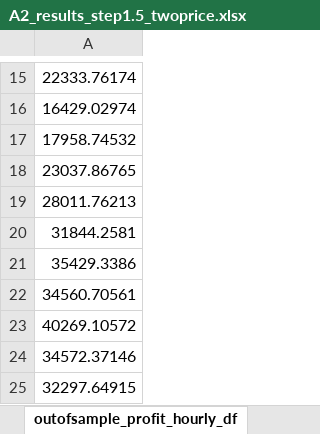
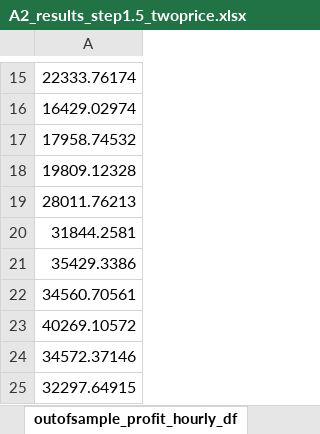
Before and after one commit to NiklasLuettringhaus/RenewablesInElectricityMarkets, an Excel workbook: A2_results_step1.5_twoprice.xlsx, sheet outofsample_profit_hourly_df, drawn as a sheet; only a part is shown, gaps mark what is left out; values as stored, in another font and other column widths than the file's, no borders; the diff names each change by its address in the sheet, - before the commit and + after, or states it on an @@ line.

```diff
--- a/A2_results_step1.5_twoprice.xlsx (sheet outofsample_profit_hourly_df)
+++ b/A2_results_step1.5_twoprice.xlsx (sheet outofsample_profit_hourly_df)
-A18: 23037.86765
+A18: 19809.12328
```
Also changed, not shown: sheet profit_dis, sheet da_profit_df, A2_results_step1.4_two_price.xlsx, A2_results_step1.5_oneprice.xlsx, 3 other files.
